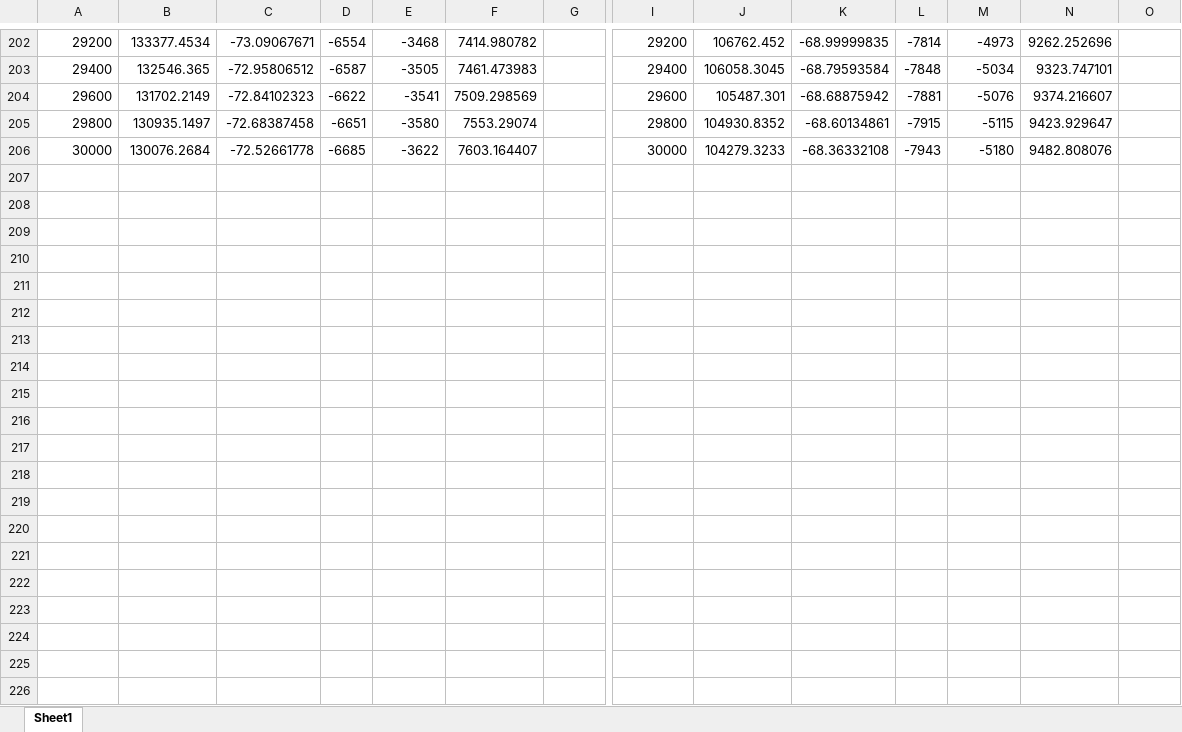
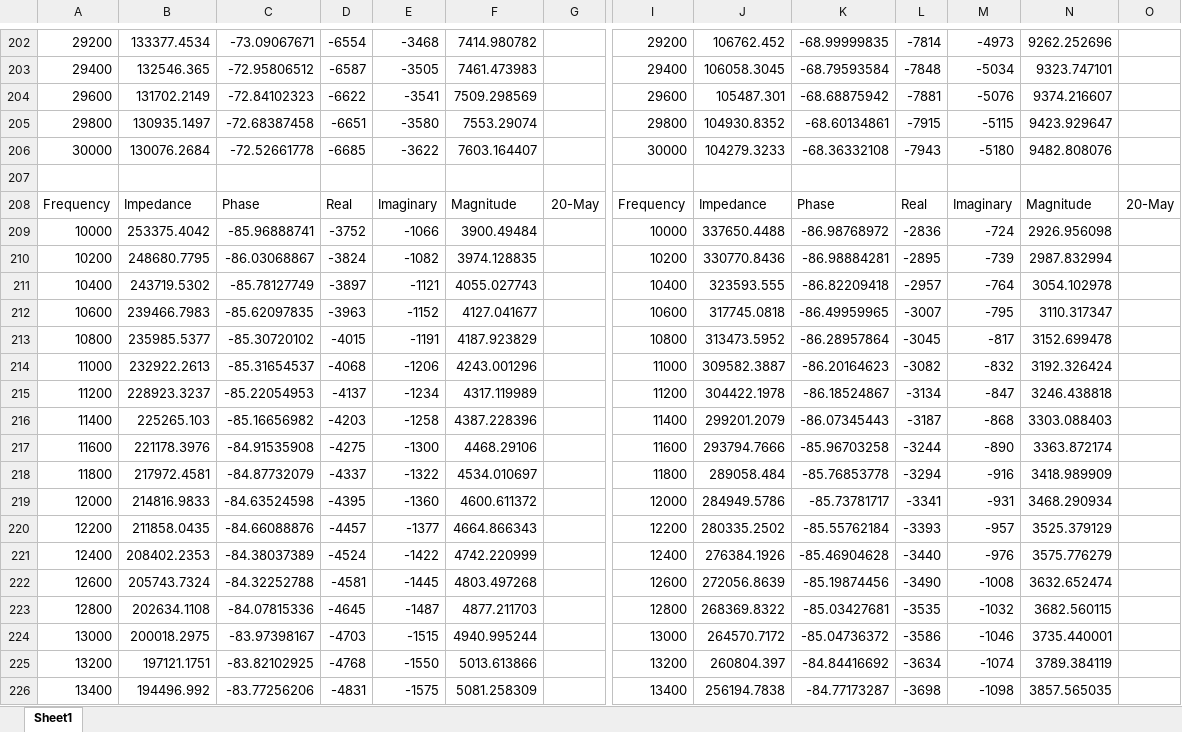
Before and after one commit to hlm01/fruit_impedance, an Excel workbook: a.xlsx, sheet Sheet1, drawn as a sheet; only a part is shown, gaps mark what is left out; values as stored, in another font and other column widths than the file's, no borders; charts and pictures not drawn; rows hold the shown columns only; the diff covers the shown part only; the diff names each change by its address in the sheet, - before the commit and + after, or states it on an @@ line.

```diff
--- a/a.xlsx (sheet Sheet1)
+++ b/a.xlsx (sheet Sheet1)
+row 207: (empty)
+row 208: Frequency | Impedance | Phase | Real | Imaginary | Magnitude | 20-May | Frequency | Impedance | Phase | Real | Imaginary | Magnitude | 20-May
+row 209: 10000 | 253375.4042 | -85.96888741 | -3752 | -1066 | 3900.49484 |  | 10000 | 337650.4488 | -86.98768972 | -2836 | -724 | 2926.956098
+row 210: 10200 | 248680.7795 | -86.03068867 | -3824 | -1082 | 3974.128835 |  | 10200 | 330770.8436 | -86.98884281 | -2895 | -739 | 2987.832994
+row 211: 10400 | 243719.5302 | -85.78127749 | -3897 | -1121 | 4055.027743 |  | 10400 | 323593.555 | -86.82209418 | -2957 | -764 | 3054.102978
+row 212: 10600 | 239466.7983 | -85.62097835 | -3963 | -1152 | 4127.041677 |  | 10600 | 317745.0818 | -86.49959965 | -3007 | -795 | 3110.317347
+row 213: 10800 | 235985.5377 | -85.30720102 | -4015 | -1191 | 4187.923829 |  | 10800 | 313473.5952 | -86.28957864 | -3045 | -817 | 3152.699478
+row 214: 11000 | 232922.2613 | -85.31654537 | -4068 | -1206 | 4243.001296 |  | 11000 | 309582.3887 | -86.20164623 | -3082 | -832 | 3192.326424
+row 215: 11200 | 228923.3237 | -85.22054953 | -4137 | -1234 | 4317.119989 |  | 11200 | 304422.1978 | -86.18524867 | -3134 | -847 | 3246.438818
+row 216: 11400 | 225265.103 | -85.16656982 | -4203 | -1258 | 4387.228396 |  | 11400 | 299201.2079 | -86.07345443 | -3187 | -868 | 3303.088403
+row 217: 11600 | 221178.3976 | -84.91535908 | -4275 | -1300 | 4468.29106 |  | 11600 | 293794.7666 | -85.96703258 | -3244 | -890 | 3363.872174
+row 218: 11800 | 217972.4581 | -84.87732079 | -4337 | -1322 | 4534.010697 |  | 11800 | 289058.484 | -85.76853778 | -3294 | -916 | 3418.989909
+row 219: 12000 | 214816.9833 | -84.63524598 | -4395 | -1360 | 4600.611372 |  | 12000 | 284949.5786 | -85.73781717 | -3341 | -931 | 3468.290934
+row 220: 12200 | 211858.0435 | -84.66088876 | -4457 | -1377 | 4664.866343 |  | 12200 | 280335.2502 | -85.55762184 | -3393 | -957 | 3525.379129
+row 221: 12400 | 208402.2353 | -84.38037389 | -4524 | -1422 | 4742.220999 |  | 12400 | 276384.1926 | -85.46904628 | -3440 | -976 | 3575.776279
+row 222: 12600 | 205743.7324 | -84.32252788 | -4581 | -1445 | 4803.497268 |  | 12600 | 272056.8639 | -85.19874456 | -3490 | -1008 | 3632.652474
+row 223: 12800 | 202634.1108 | -84.07815336 | -4645 | -1487 | 4877.211703 |  | 12800 | 268369.8322 | -85.03427681 | -3535 | -1032 | 3682.560115
+row 224: 13000 | 200018.2975 | -83.97398167 | -4703 | -1515 | 4940.995244 |  | 13000 | 264570.7172 | -85.04736372 | -3586 | -1046 | 3735.440001
+row 225: 13200 | 197121.1751 | -83.82102925 | -4768 | -1550 | 5013.613866 |  | 13200 | 260804.397 | -84.84416692 | -3634 | -1074 | 3789.384119
+row 226: 13400 | 194496.992 | -83.77256206 | -4831 | -1575 | 5081.258309 |  | 13400 | 256194.7838 | -84.77173287 | -3698 | -1098 | 3857.565035
```
Also changed, not shown: 83 added rows elsewhere in this sheet, charts or pictures, 2 other files.
